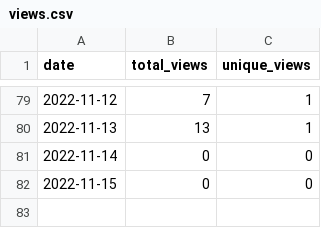
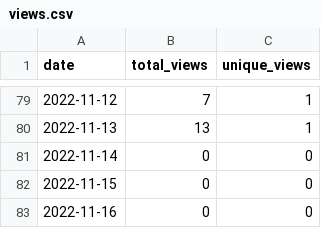
Before and after one commit to MatthewBentz/COMP5120, a CSV file: .traffic/views.csv, drawn as a sheet; only a part is shown, gaps mark what is left out; the diff names each change by its address in the sheet, - before the commit and + after, or states it on an @@ line.

```diff
--- a/.traffic/views.csv
+++ b/.traffic/views.csv
+row 83: 2022-11-16 | 0 | 0
```
Also changed, not shown: .traffic/clones.csv, 3 other files.
